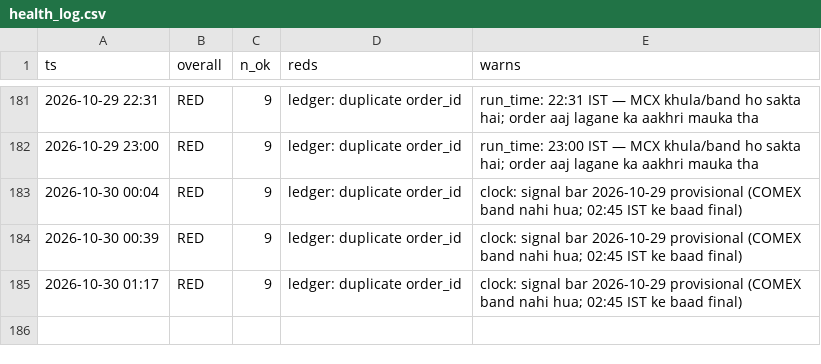
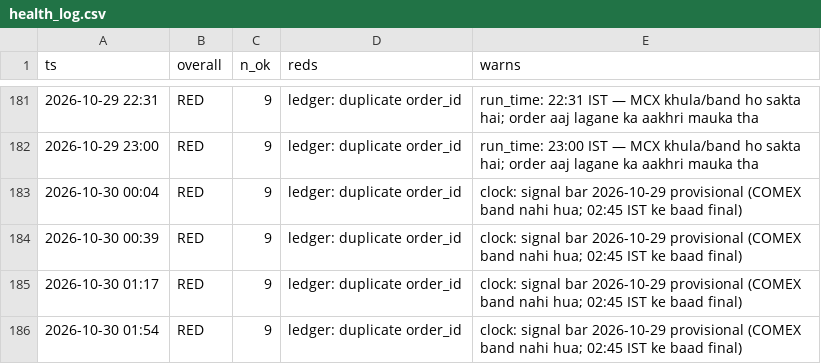
Before and after one commit to abhayv7272/ms-gold-algo, a CSV file: data/algo/health_log.csv, drawn as a sheet; only a part is shown, gaps mark what is left out.

```diff
--- a/data/algo/health_log.csv
+++ b/data/algo/health_log.csv
@@ -185 +185,2 @@ ts,overall,n_ok,reds,warns
 2026-10-30 01:17,RED,9,ledger: duplicate order_id,clock: signal bar 2026-10-29 provisional (COMEX band nahi hua; 02:45 IST ke baad final)
+2026-10-30 01:54,RED,9,ledger: duplicate order_id,clock: signal bar 2026-10-29 provisional (COMEX band nahi hua; 02:45 IST ke baad final)
```
Also changed, not shown: data/algo/live_tail.csv, 2 other files.
